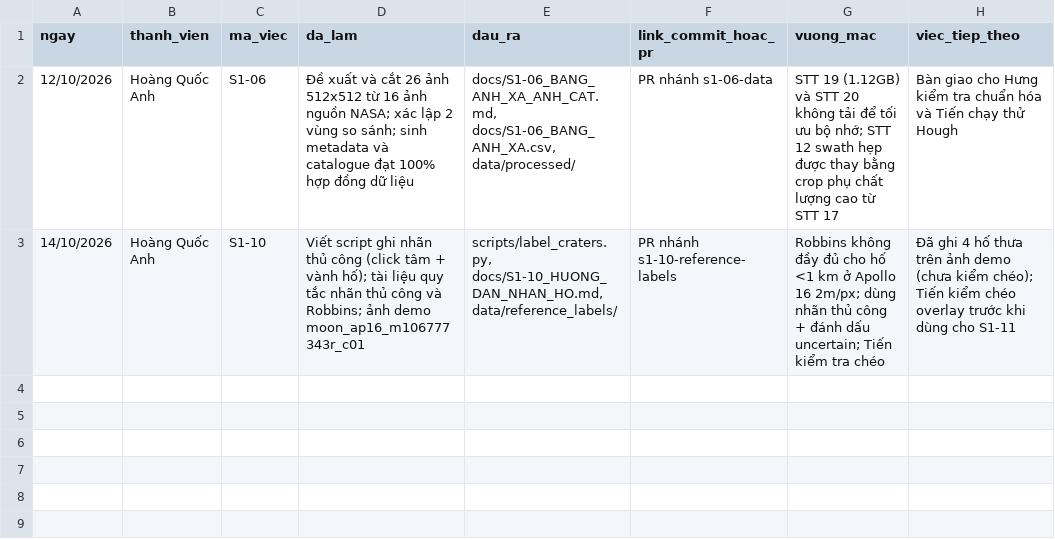
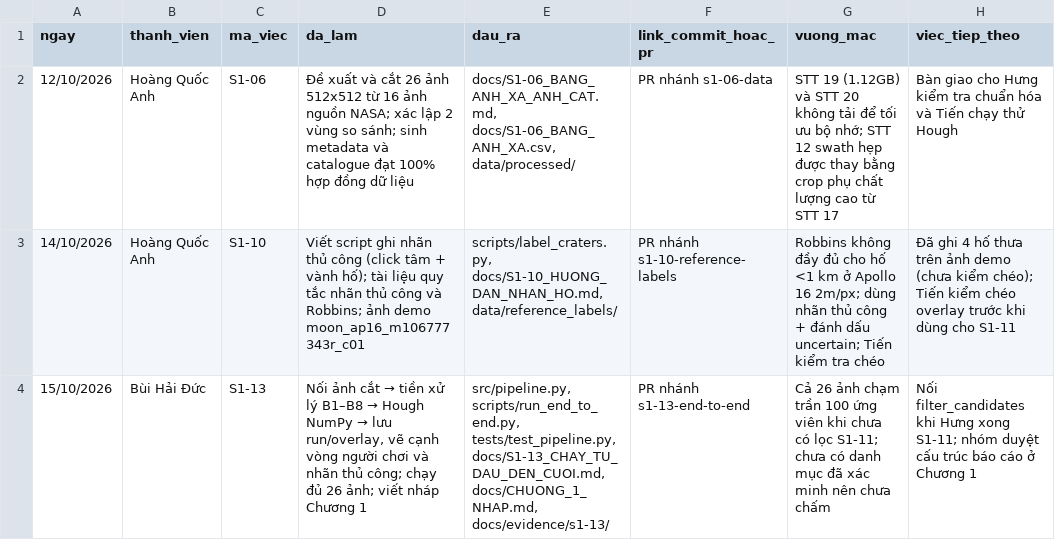
Before and after one commit to Duckcy-Bui/nasa24-crater-stem, a CSV file: docs/NHAT_KY_NHOM.csv, drawn as a sheet.

```diff
--- a/docs/NHAT_KY_NHOM.csv
+++ b/docs/NHAT_KY_NHOM.csv
@@ -3 +3,2 @@ ngay,thanh_vien,ma_viec,da_lam,dau_ra,link_commit_hoac_pr,vuong_mac,viec_tiep_th
 14/10/2026,Hoàng Quốc Anh,S1-10,"Viết script ghi nhãn thủ công (click tâm + vành hố); tài liệu quy tắc nhãn thủ công và Robbins; ảnh demo moon_ap16_m106777343r_c01","scripts/label_craters.py, docs/S1-10_HUONG_DAN_NHAN_HO.md, data/reference_labels/",PR nhánh s1-10-reference-labels,"Robbins không đầy đủ cho hố <1 km ở Apollo 16 2m/px; dùng nhãn thủ công + đánh dấu uncertain; Tiến kiểm tra chéo","Đã ghi 4 hố thưa trên ảnh demo (chưa kiểm chéo); Tiến kiểm chéo overlay trước khi dùng cho S1-11"
+15/10/2026,Bùi Hải Đức,S1-13,"Nối ảnh cắt → tiền xử lý B1–B8 → Hough NumPy → lưu run/overlay, vẽ cạnh vòng người chơi và nhãn thủ công; chạy đủ 26 ảnh; viết nháp Chương 1","src/pipeline.py, scripts/run_end_to_end.py, tests/test_pipeline.py, docs/S1-13_CHAY_TU_DAU_DEN_CUOI.md, docs/CHUONG_1_NHAP.md, docs/evidence/s1-13/",PR nhánh s1-13-end-to-end,"Cả 26 ảnh chạm trần 100 ứng viên khi chưa có lọc S1-11; chưa có danh mục đã xác minh nên chưa chấm","Nối filter_candidates khi Hưng xong S1-11; nhóm duyệt cấu trúc báo cáo ở Chương 1"
```
Also changed, not shown: 11 other files.
